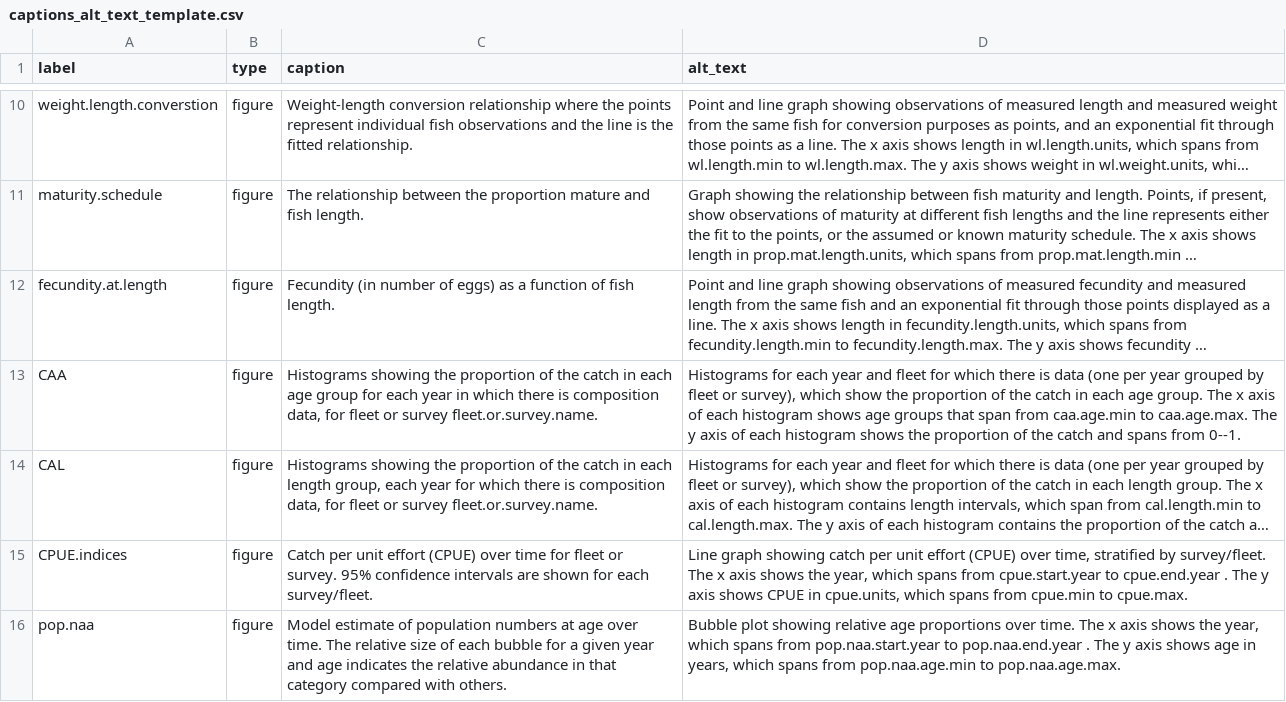
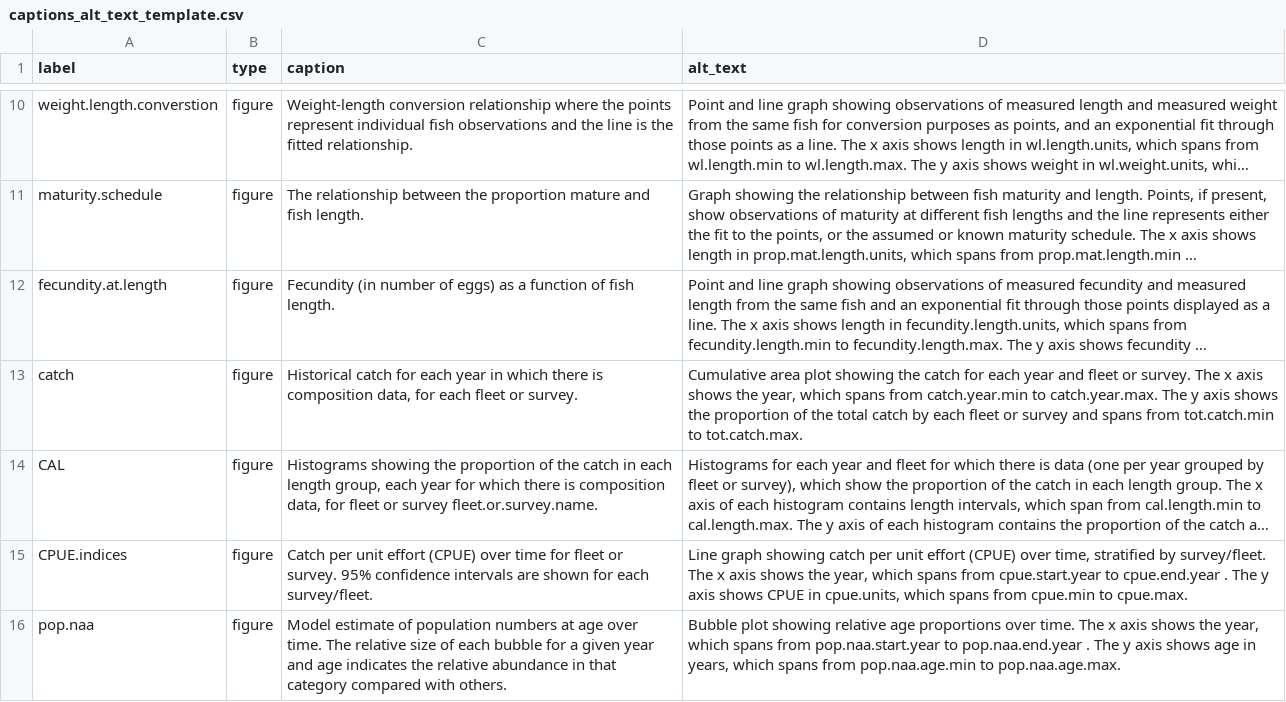
Before and after one commit to nmfs-ost/stockplotr, a CSV file: inst/resources/captions_alt_text_template.csv, drawn as a sheet; only a part is shown, gaps mark what is left out; long unchanged cells end in …; removed rows and columns are numbered as before the commit, all else as after; the diff names each change by its address in the sheet, - before the commit and + after, or states it on an @@ line.

Commit message:
Catch composition plot (#69)
* First draft of catch at age plot

* Changed name of plot and documentation; updated code to work for SS3 models

* Minor plot updates to color, message if BAM model

* Update alt text/caption csv with new plot's description

* update key quantity labels names and calculations

* Add unit test for catch_comp, add to exp_all_figs_tables, and update test for exp_all_figs_tables

* Updating catch plot, test, documentation as per Sam's suggestions

* Updated catch plot to be consistent with landings plot (same design); also added same formatting code to landings plot so axes would be designed with same processes

* Update caption/alt text for catch plot

* Make catch and landings plots more consistent

* remove CAA plot from exports

* Update name of save_all_plots test; fix tests

* Comment out CAA plot tests

```diff
--- a/inst/resources/captions_alt_text_template.csv
+++ b/inst/resources/captions_alt_text_template.csv
-row 13: CAA | figure | Histograms showing the proportion of the catch in each age group for each year in which there is composition data, for fleet or survey fleet.or.survey.name. | Histograms for each year and fleet for which there is data (one per year grouped by fleet or survey), which show the proportion of the catch in each age group. The x axis of each histogram shows age groups that span from caa.age.min to caa.age.max. The y axis of each histogram shows the proportion of the catch and spans from 0--1.
+row 13: catch | figure | Historical catch for each year in which there is composition data, for each fleet or survey. | Cumulative area plot showing the catch for each year and fleet or survey. The x axis shows the year, which spans from catch.year.min to catch.year.max. The y axis shows the proportion of the total catch by each fleet or survey and spans from tot.catch.min to tot.catch.max.
```
Also changed, not shown: 7 other files.
